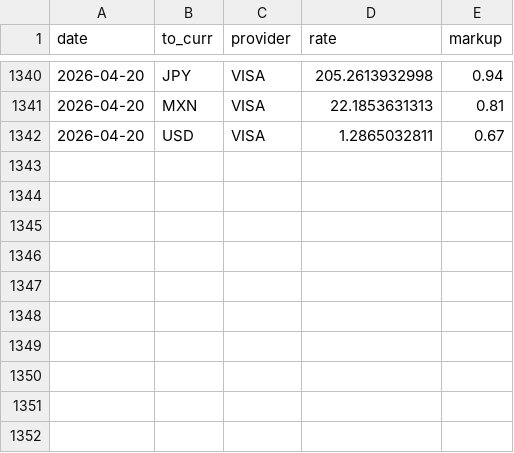
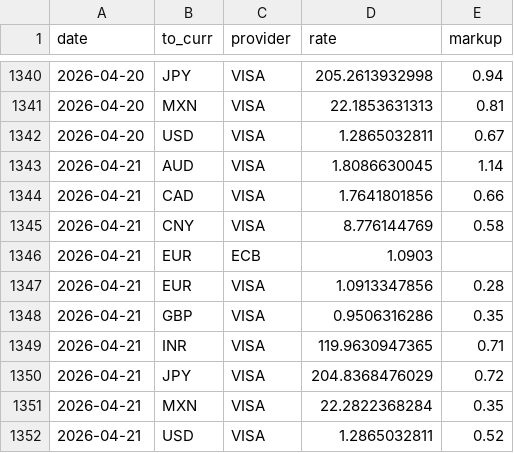
Before and after one commit to avishj/ForexRadar, a CSV file: db/CHF/2026.csv, drawn as a sheet; only a part is shown, gaps mark what is left out.

```diff
--- a/db/CHF/2026.csv
+++ b/db/CHF/2026.csv
@@ -1342 +1342,11 @@ date,to_curr,provider,rate,markup
 2026-04-20,USD,VISA,1.2865032811,0.67
+2026-04-21,AUD,VISA,1.8086630045,1.14
+2026-04-21,CAD,VISA,1.7641801856,0.66
+2026-04-21,CNY,VISA,8.776144769,0.58
+2026-04-21,EUR,ECB,1.0903,
+2026-04-21,EUR,VISA,1.0913347856,0.28
+2026-04-21,GBP,VISA,0.9506316286,0.35
+2026-04-21,INR,VISA,119.9630947365,0.71
+2026-04-21,JPY,VISA,204.8368476029,0.72
+2026-04-21,MXN,VISA,22.2822368284,0.35
+2026-04-21,USD,VISA,1.2865032811,0.52
```
Also changed, not shown: db/CNY/2026.csv, db/EUR/2026.csv, 38 other files.
